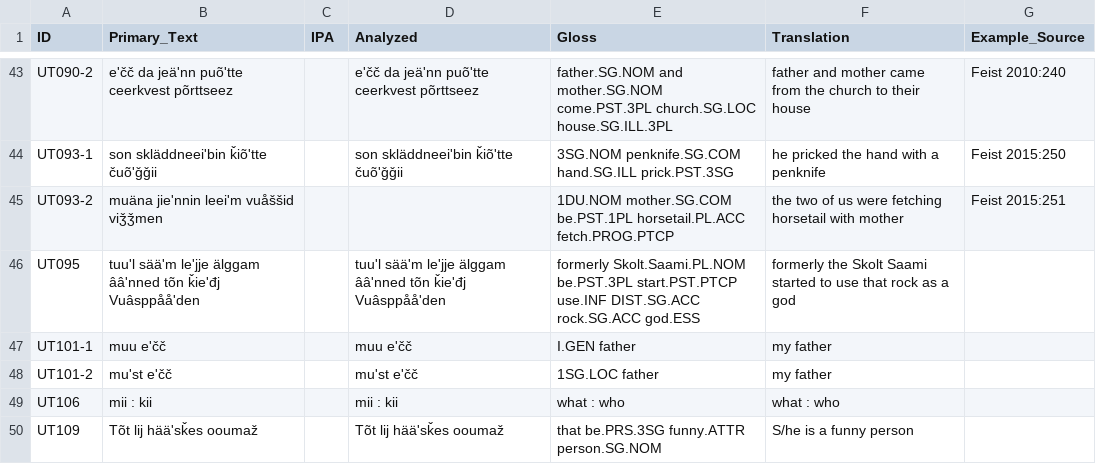
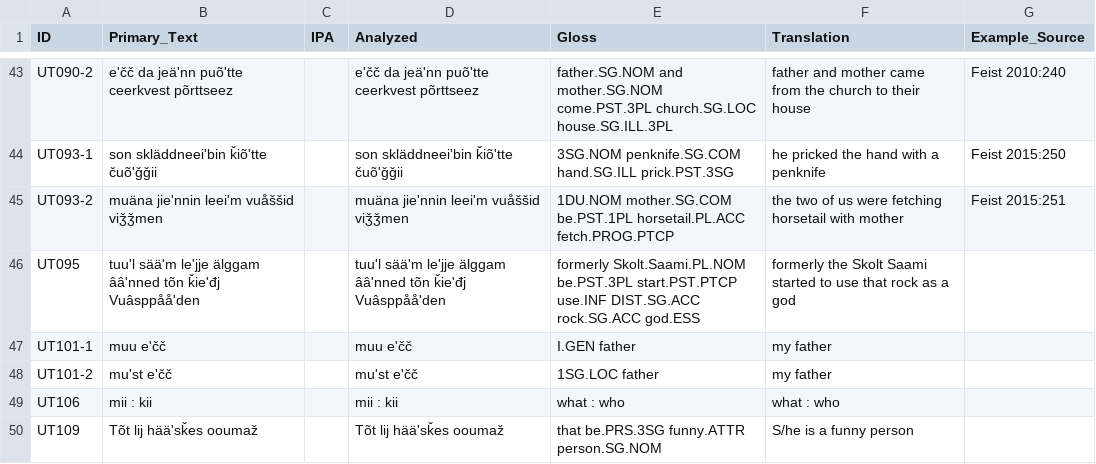
Before and after one commit to cldf-datasets/uratyp, a CSV file: raw/UT/language-tables/Skolt_Saami_examples.csv, drawn as a sheet; only a part is shown, gaps mark what is left out.

Commit message:
Changes in Skolt Saami tables

```diff
--- a/raw/UT/language-tables/Skolt_Saami_examples.csv
+++ b/raw/UT/language-tables/Skolt_Saami_examples.csv
@@ -44,3 +44,3 @@ UT090-2,eʹčč da jeäʹnn puõʹtte ceerkvest põrttseez,,eʹčč	da	jeäʹnn
 UT093-1,son skläddneeiʹbin ǩiõʹtte čuõʹǧǧii,,son	skläddneeiʹbin	ǩiõʹtte	čuõʹǧǧii,3SG.NOM	penknife.SG.COM	hand.SG.ILL	prick.PST.3SG,he pricked the hand with a penknife,Feist 2015:250
-UT093-2,muäna jieʹnnin leeiʹm vuåššid viǯǯmen,,,1DU.NOM mother.SG.COM be.PST.1PL horsetail.PL.ACC fetch.PROG.PTCP,the two of us were fetching horsetail with mother,Feist 2015:251
+UT093-2,muäna jieʹnnin leeiʹm vuåššid viǯǯmen,,muäna jieʹnnin leeiʹm vuåššid viǯǯmen,1DU.NOM mother.SG.COM be.PST.1PL horsetail.PL.ACC fetch.PROG.PTCP,the two of us were fetching horsetail with mother,Feist 2015:251
 UT095,tuuʹl sääʹm leʹjje älggam ââʹnned tõn ǩieʹđj Vuâsppååʹden,,tuuʹl	sääʹm	leʹjje	älggam	ââʹnned	tõn	ǩieʹđj	Vuâsppååʹden,formerly	Skolt.Saami.PL.NOM	be.PST.3PL	start.PST.PTCP	use.INF	DIST.SG.ACC	rock.SG.ACC	god.ESS,formerly the Skolt Saami started to use that rock as a god,
```
Also changed, not shown: raw/UT/language-tables/Skolt_Saami.csv, 1 other file.
